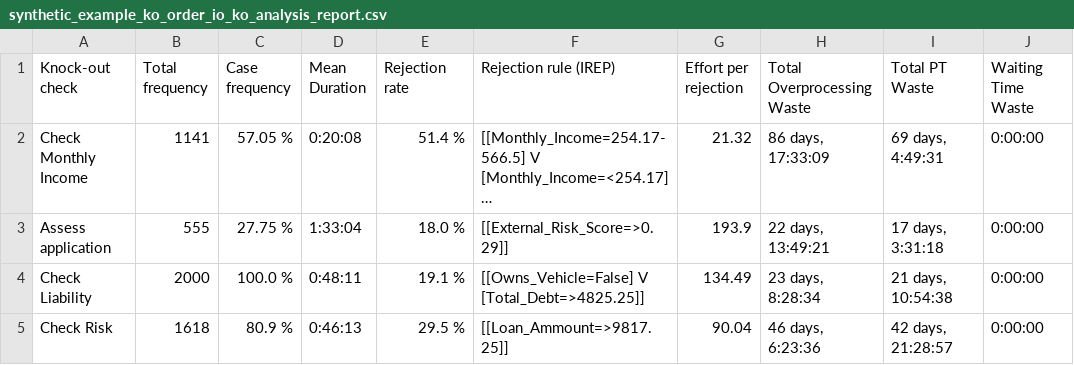
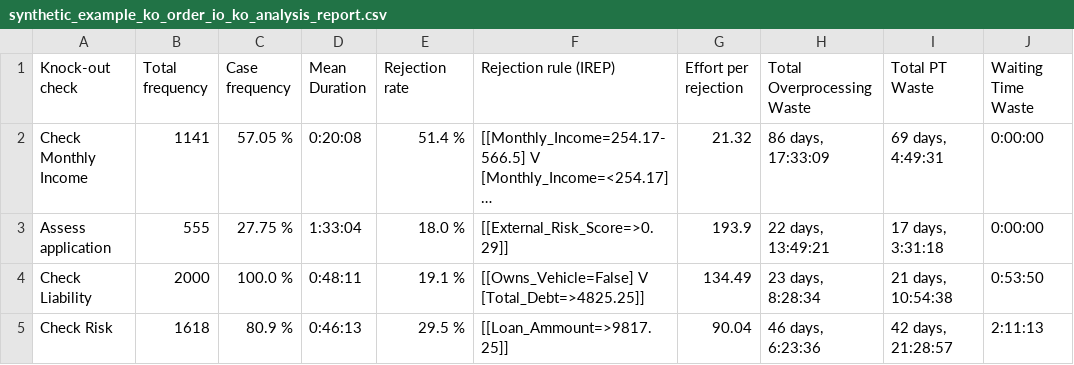
Before and after one commit to AutomatedProcessImprovement/knockouts-optimization, a CSV file: knockout_ios/outputs/synthetic_example_ko_order_io_ko_analysis_report.csv, drawn as a sheet; long unchanged cells end in …; the diff names each change by its address in the sheet, - before the commit and + after, or states it on an @@ line.

```diff
--- a/knockout_ios/outputs/synthetic_example_ko_order_io_ko_analysis_report.csv
+++ b/knockout_ios/outputs/synthetic_example_ko_order_io_ko_analysis_report.csv
-J4 (Waiting Time Waste): 0:00:00
+J4 (Waiting Time Waste): 0:53:50
-J5 (Waiting Time Waste): 0:00:00
+J5 (Waiting Time Waste): 2:11:13
```
Also changed, not shown: knockout_ios/outputs/synthetic_example_ko_order_io_advanced_ko_analysis_report.csv, 3 other files.
